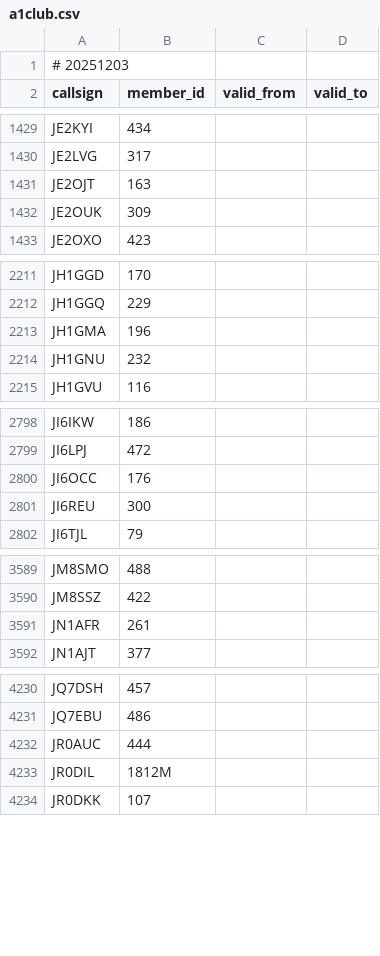
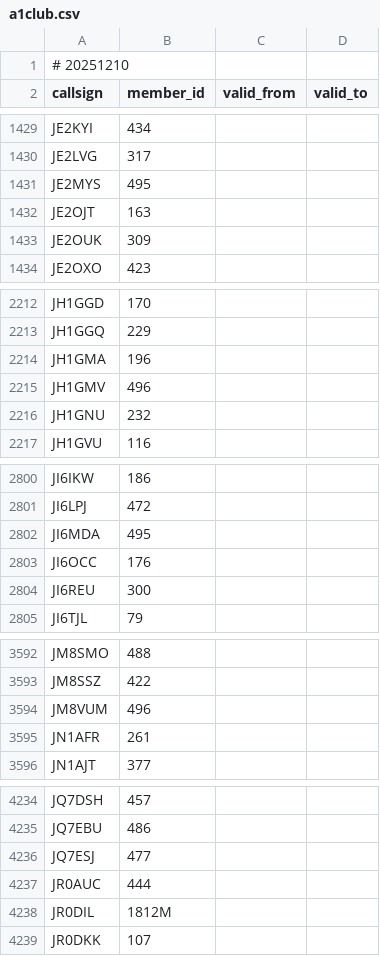
Before and after one commit to foldynl/hamradio-membeship-lists, a CSV file: lists/a1club.csv, drawn as a sheet; only a part is shown, gaps mark what is left out; the diff covers the shown part only.

```diff
--- a/lists/a1club.csv
+++ b/lists/a1club.csv
@@ -1,2 +1,2 @@
-# 20251203
+# 20251210
 callsign,member_id,valid_from,valid_to
@@ -1430,2 +1430,3 @@ JE2KYI,434,,
 JE2LVG,317,,
+JE2MYS,495,,
 JE2OJT,163,,
@@ -2213,2 +2214,3 @@ JH1GGQ,229,,
 JH1GMA,196,,
+JH1GMV,496,,
 JH1GNU,232,,
@@ -2799,2 +2801,3 @@ JI6IKW,186,,
 JI6LPJ,472,,
+JI6MDA,495,,
 JI6OCC,176,,
@@ -3590,2 +3593,3 @@ JM8SMO,488,,
 JM8SSZ,422,,
+JM8VUM,496,,
 JN1AFR,261,,
@@ -4231,2 +4235,3 @@ JQ7DSH,457,,
 JQ7EBU,486,,
+JQ7ESJ,477,,
 JR0AUC,444,,
```
Also changed, not shown: 2 added rows and 1 edited cell elsewhere in this file, lists/clublogOQRS.csv, lists/epc.csv, 19 other files.
